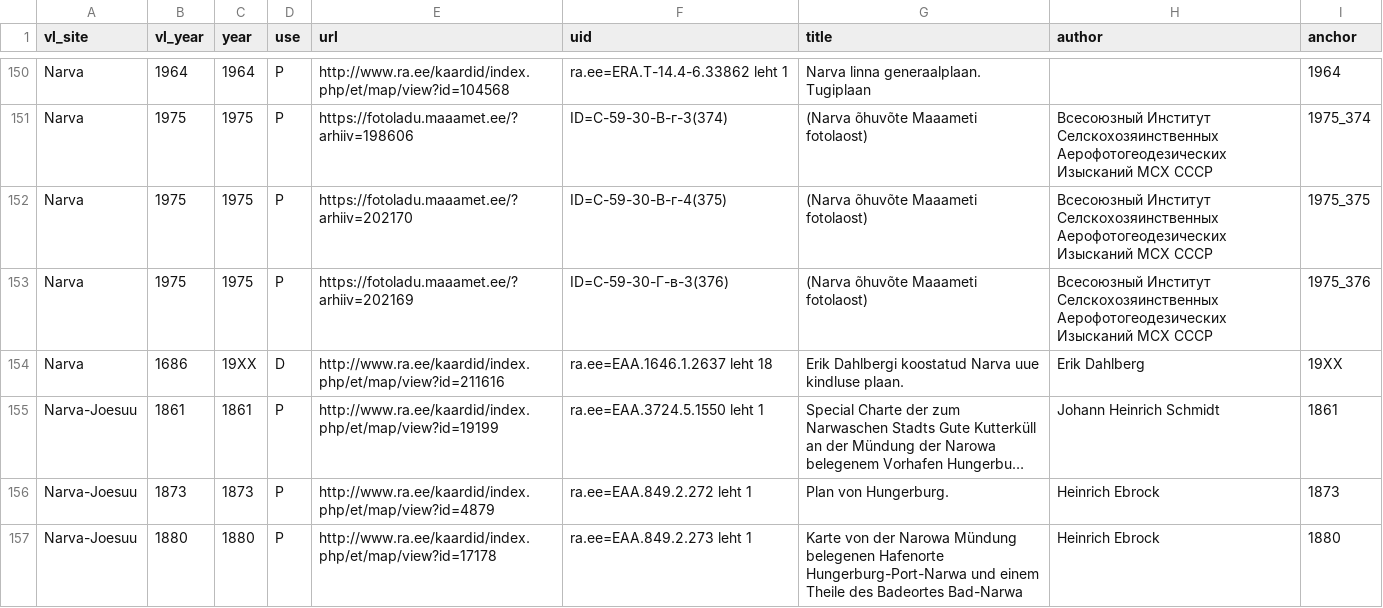
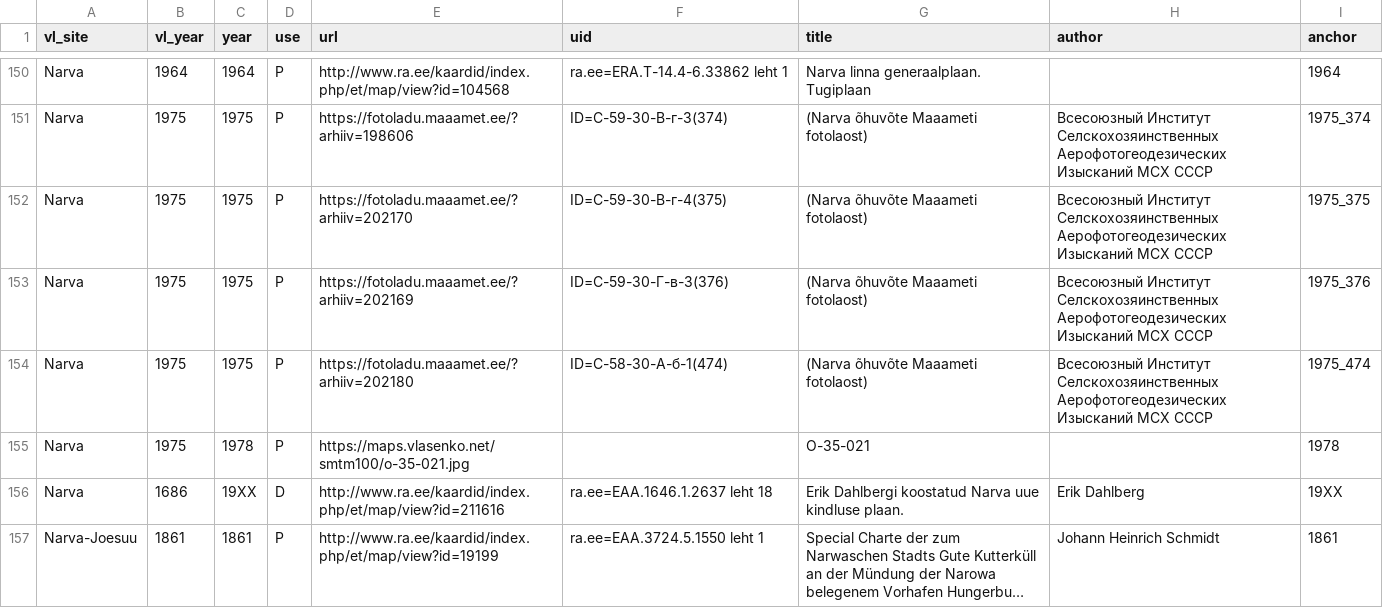
Before and after one commit to l6gistaja/vanalinnad, a CSV file: vector/common/vanalinnad_maps/maps.csv, drawn as a sheet; only a part is shown, gaps mark what is left out; the shorter side is filled out with more unchanged rows; long unchanged cells end in ….

Commit message:
Narva 1978

```diff
--- a/vector/common/vanalinnad_maps/maps.csv
+++ b/vector/common/vanalinnad_maps/maps.csv
@@ -153,2 +153,4 @@
 "Narva";"1975";"1975";"P";"https://fotoladu.maaamet.ee/?arhiiv=202169";"ID=С-59-30-Г-в-3(376)";"(Narva õhuvõte Maaameti fotolaost)";"Всесоюзный Институт Селскохозяинственных Аерофотогеодезических Изысканий МСХ СССР";"1975_376";
+"Narva";"1975";"1975";"P";"https://fotoladu.maaamet.ee/?arhiiv=202180";"ID=С-58-30-А-б-1(474)";"(Narva õhuvõte Maaameti fotolaost)";"Всесоюзный Институт Селскохозяинственных Аерофотогеодезических Изысканий МСХ СССР";"1975_474";
+"Narva";"1975";"1978";"P";"https://maps.vlasenko.net/smtm100/o-35-021.jpg";"";"O-35-021";"";"1978";
 "Narva";"1686";"19XX";"D";"http://www.ra.ee/kaardid/index.php/et/map/view?id=211616";"ra.ee=EAA.1646.1.2637 leht 18";"Erik Dahlbergi koostatud Narva uue kindluse plaan.";"Erik Dahlberg";"19XX";
```
Also changed, not shown: 8 other files.
